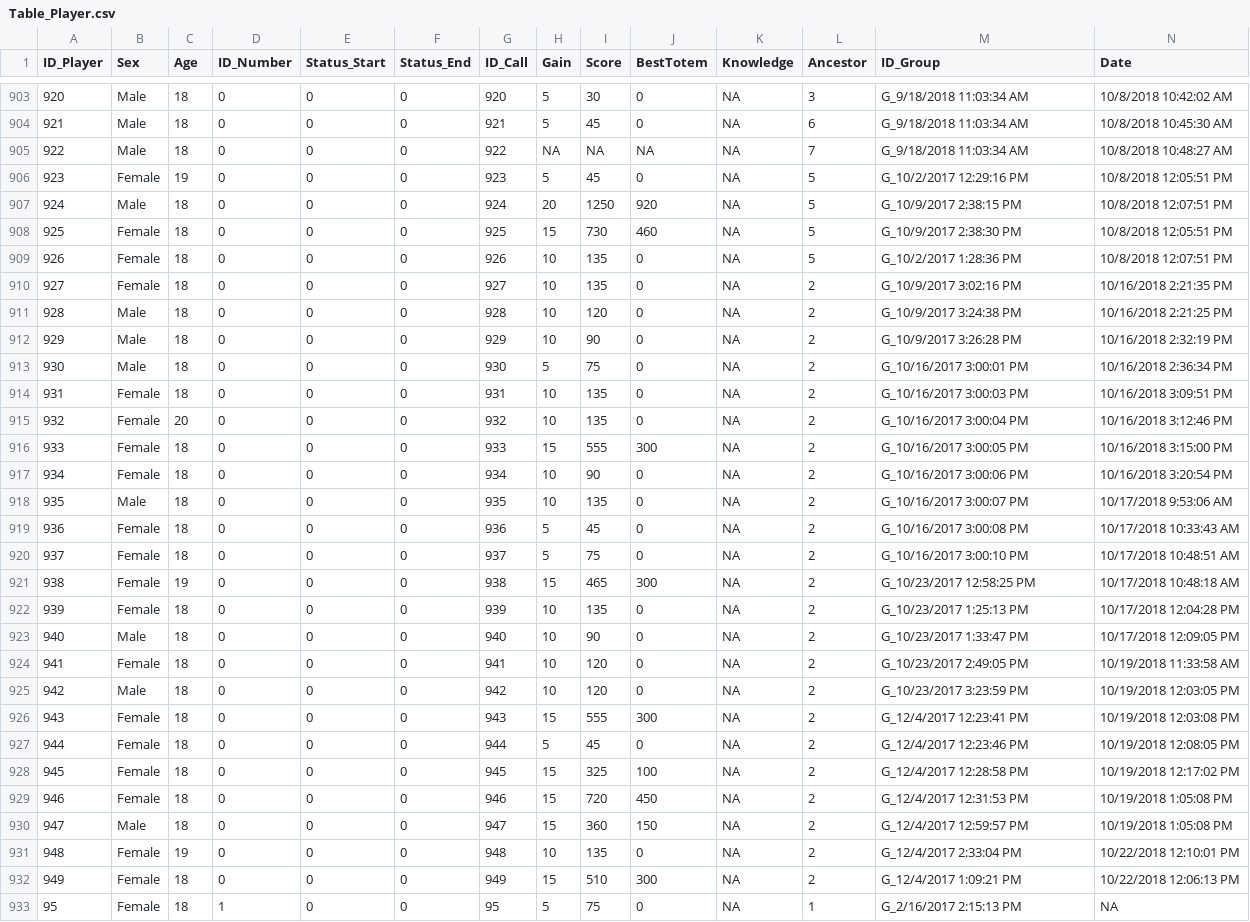
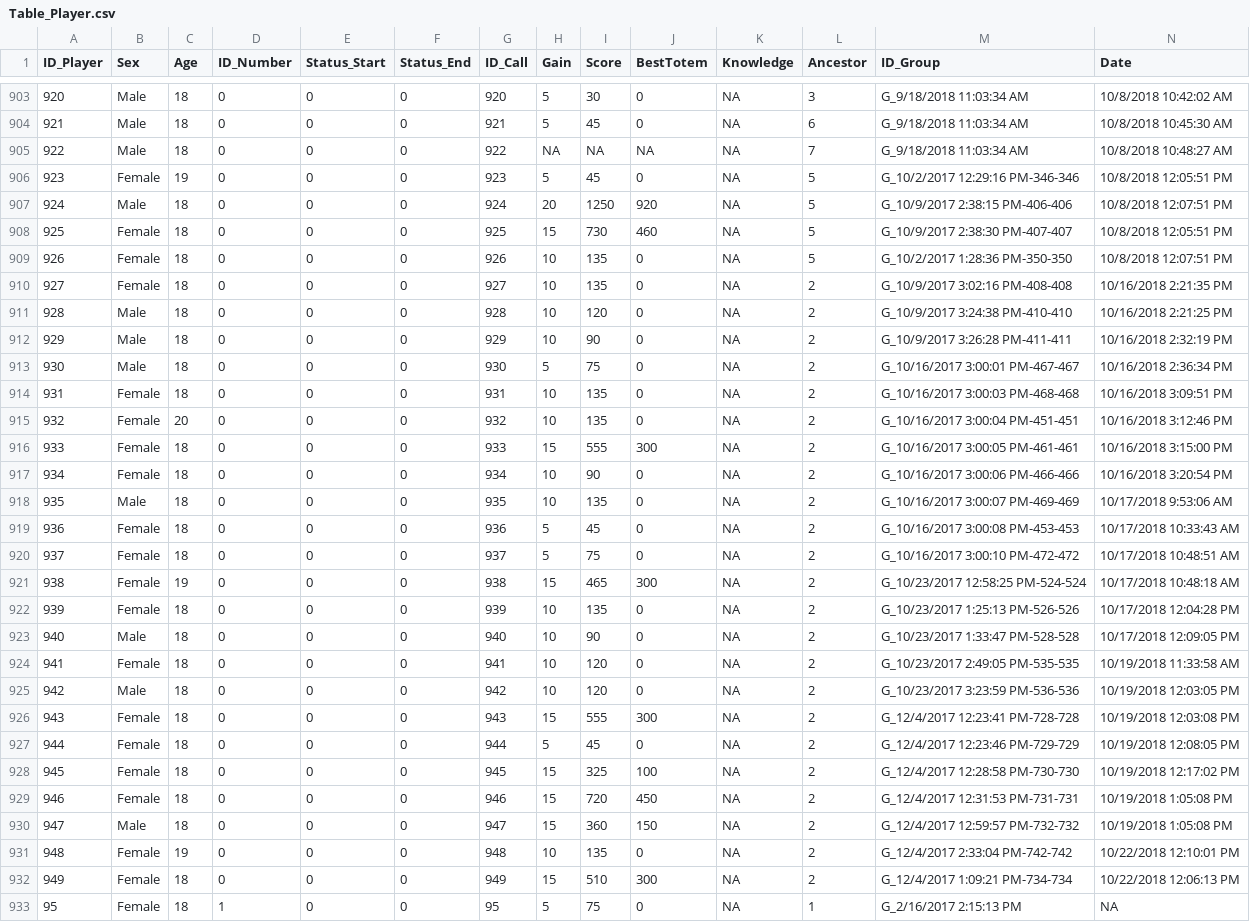
Before and after one commit to pedmiston/totems-data, a CSV file: data-raw/tables/Table_Player.csv, drawn as a sheet; only a part is shown, gaps mark what is left out; the diff covers the shown part only.

Commit message:
Recompile data

```diff
--- a/data-raw/tables/Table_Player.csv
+++ b/data-raw/tables/Table_Player.csv
@@ -906,27 +906,27 @@
-"923","Female",19,0,0,0,923,5,45,0,NA,5,"G_10/2/2017 12:29:16 PM","10/8/2018 12:05:51 PM"
-"924","Male",18,0,0,0,924,20,1250,920,NA,5,"G_10/9/2017 2:38:15 PM","10/8/2018 12:07:51 PM"
-"925","Female",18,0,0,0,925,15,730,460,NA,5,"G_10/9/2017 2:38:30 PM","10/8/2018 12:05:51 PM"
-"926","Female",18,0,0,0,926,10,135,0,NA,5,"G_10/2/2017 1:28:36 PM","10/8/2018 12:07:51 PM"
-"927","Female",18,0,0,0,927,10,135,0,NA,2,"G_10/9/2017 3:02:16 PM","10/16/2018 2:21:35 PM"
-"928","Male",18,0,0,0,928,10,120,0,NA,2,"G_10/9/2017 3:24:38 PM","10/16/2018 2:21:25 PM"
-"929","Male",18,0,0,0,929,10,90,0,NA,2,"G_10/9/2017 3:26:28 PM","10/16/2018 2:32:19 PM"
-"930","Male",18,0,0,0,930,5,75,0,NA,2,"G_10/16/2017 3:00:01 PM","10/16/2018 2:36:34 PM"
-"931","Female",18,0,0,0,931,10,135,0,NA,2,"G_10/16/2017 3:00:03 PM","10/16/2018 3:09:51 PM"
-"932","Female",20,0,0,0,932,10,135,0,NA,2,"G_10/16/2017 3:00:04 PM","10/16/2018 3:12:46 PM"
-"933","Female",18,0,0,0,933,15,555,300,NA,2,"G_10/16/2017 3:00:05 PM","10/16/2018 3:15:00 PM"
-"934","Female",18,0,0,0,934,10,90,0,NA,2,"G_10/16/2017 3:00:06 PM","10/16/2018 3:20:54 PM"
-"935","Male",18,0,0,0,935,10,135,0,NA,2,"G_10/16/2017 3:00:07 PM","10/17/2018 9:53:06 AM"
-"936","Female",18,0,0,0,936,5,45,0,NA,2,"G_10/16/2017 3:00:08 PM","10/17/2018 10:33:43 AM"
-"937","Female",18,0,0,0,937,5,75,0,NA,2,"G_10/16/2017 3:00:10 PM","10/17/2018 10:48:51 AM"
-"938","Female",19,0,0,0,938,15,465,300,NA,2,"G_10/23/2017 12:58:25 PM","10/17/2018 10:48:18 AM"
-"939","Female",18,0,0,0,939,10,135,0,NA,2,"G_10/23/2017 1:25:13 PM","10/17/2018 12:04:28 PM"
-"940","Male",18,0,0,0,940,10,90,0,NA,2,"G_10/23/2017 1:33:47 PM","10/17/2018 12:09:05 PM"
-"941","Female",18,0,0,0,941,10,120,0,NA,2,"G_10/23/2017 2:49:05 PM","10/19/2018 11:33:58 AM"
-"942","Male",18,0,0,0,942,10,120,0,NA,2,"G_10/23/2017 3:23:59 PM","10/19/2018 12:03:05 PM"
-"943","Female",18,0,0,0,943,15,555,300,NA,2,"G_12/4/2017 12:23:41 PM","10/19/2018 12:03:08 PM"
-"944","Female",18,0,0,0,944,5,45,0,NA,2,"G_12/4/2017 12:23:46 PM","10/19/2018 12:08:05 PM"
-"945","Female",18,0,0,0,945,15,325,100,NA,2,"G_12/4/2017 12:28:58 PM","10/19/2018 12:17:02 PM"
-"946","Female",18,0,0,0,946,15,720,450,NA,2,"G_12/4/2017 12:31:53 PM","10/19/2018 1:05:08 PM"
-"947","Male",18,0,0,0,947,15,360,150,NA,2,"G_12/4/2017 12:59:57 PM","10/19/2018 1:05:08 PM"
-"948","Female",19,0,0,0,948,10,135,0,NA,2,"G_12/4/2017 2:33:04 PM","10/22/2018 12:10:01 PM"
-"949","Female",18,0,0,0,949,15,510,300,NA,2,"G_12/4/2017 1:09:21 PM","10/22/2018 12:06:13 PM"
+923,"Female",19,0,0,0,923,5,45,0,NA,5,"G_10/2/2017 12:29:16 PM-346-346","10/8/2018 12:05:51 PM"
+924,"Male",18,0,0,0,924,20,1250,920,NA,5,"G_10/9/2017 2:38:15 PM-406-406","10/8/2018 12:07:51 PM"
+925,"Female",18,0,0,0,925,15,730,460,NA,5,"G_10/9/2017 2:38:30 PM-407-407","10/8/2018 12:05:51 PM"
+926,"Female",18,0,0,0,926,10,135,0,NA,5,"G_10/2/2017 1:28:36 PM-350-350","10/8/2018 12:07:51 PM"
+927,"Female",18,0,0,0,927,10,135,0,NA,2,"G_10/9/2017 3:02:16 PM-408-408","10/16/2018 2:21:35 PM"
+928,"Male",18,0,0,0,928,10,120,0,NA,2,"G_10/9/2017 3:24:38 PM-410-410","10/16/2018 2:21:25 PM"
+929,"Male",18,0,0,0,929,10,90,0,NA,2,"G_10/9/2017 3:26:28 PM-411-411","10/16/2018 2:32:19 PM"
+930,"Male",18,0,0,0,930,5,75,0,NA,2,"G_10/16/2017 3:00:01 PM-467-467","10/16/2018 2:36:34 PM"
+931,"Female",18,0,0,0,931,10,135,0,NA,2,"G_10/16/2017 3:00:03 PM-468-468","10/16/2018 3:09:51 PM"
+932,"Female",20,0,0,0,932,10,135,0,NA,2,"G_10/16/2017 3:00:04 PM-451-451","10/16/2018 3:12:46 PM"
+933,"Female",18,0,0,0,933,15,555,300,NA,2,"G_10/16/2017 3:00:05 PM-461-461","10/16/2018 3:15:00 PM"
+934,"Female",18,0,0,0,934,10,90,0,NA,2,"G_10/16/2017 3:00:06 PM-466-466","10/16/2018 3:20:54 PM"
+935,"Male",18,0,0,0,935,10,135,0,NA,2,"G_10/16/2017 3:00:07 PM-469-469","10/17/2018 9:53:06 AM"
+936,"Female",18,0,0,0,936,5,45,0,NA,2,"G_10/16/2017 3:00:08 PM-453-453","10/17/2018 10:33:43 AM"
+937,"Female",18,0,0,0,937,5,75,0,NA,2,"G_10/16/2017 3:00:10 PM-472-472","10/17/2018 10:48:51 AM"
+938,"Female",19,0,0,0,938,15,465,300,NA,2,"G_10/23/2017 12:58:25 PM-524-524","10/17/2018 10:48:18 AM"
+939,"Female",18,0,0,0,939,10,135,0,NA,2,"G_10/23/2017 1:25:13 PM-526-526","10/17/2018 12:04:28 PM"
+940,"Male",18,0,0,0,940,10,90,0,NA,2,"G_10/23/2017 1:33:47 PM-528-528","10/17/2018 12:09:05 PM"
+941,"Female",18,0,0,0,941,10,120,0,NA,2,"G_10/23/2017 2:49:05 PM-535-535","10/19/2018 11:33:58 AM"
+942,"Male",18,0,0,0,942,10,120,0,NA,2,"G_10/23/2017 3:23:59 PM-536-536","10/19/2018 12:03:05 PM"
+943,"Female",18,0,0,0,943,15,555,300,NA,2,"G_12/4/2017 12:23:41 PM-728-728","10/19/2018 12:03:08 PM"
+944,"Female",18,0,0,0,944,5,45,0,NA,2,"G_12/4/2017 12:23:46 PM-729-729","10/19/2018 12:08:05 PM"
+945,"Female",18,0,0,0,945,15,325,100,NA,2,"G_12/4/2017 12:28:58 PM-730-730","10/19/2018 12:17:02 PM"
+946,"Female",18,0,0,0,946,15,720,450,NA,2,"G_12/4/2017 12:31:53 PM-731-731","10/19/2018 1:05:08 PM"
+947,"Male",18,0,0,0,947,15,360,150,NA,2,"G_12/4/2017 12:59:57 PM-732-732","10/19/2018 1:05:08 PM"
+948,"Female",19,0,0,0,948,10,135,0,NA,2,"G_12/4/2017 2:33:04 PM-742-742","10/22/2018 12:10:01 PM"
+949,"Female",18,0,0,0,949,15,510,300,NA,2,"G_12/4/2017 1:09:21 PM-734-734","10/22/2018 12:06:13 PM"
```
Also changed, not shown: 94 edited cells elsewhere in this file, data-raw/adjacent/inventory-ids.csv, 22 other files.
